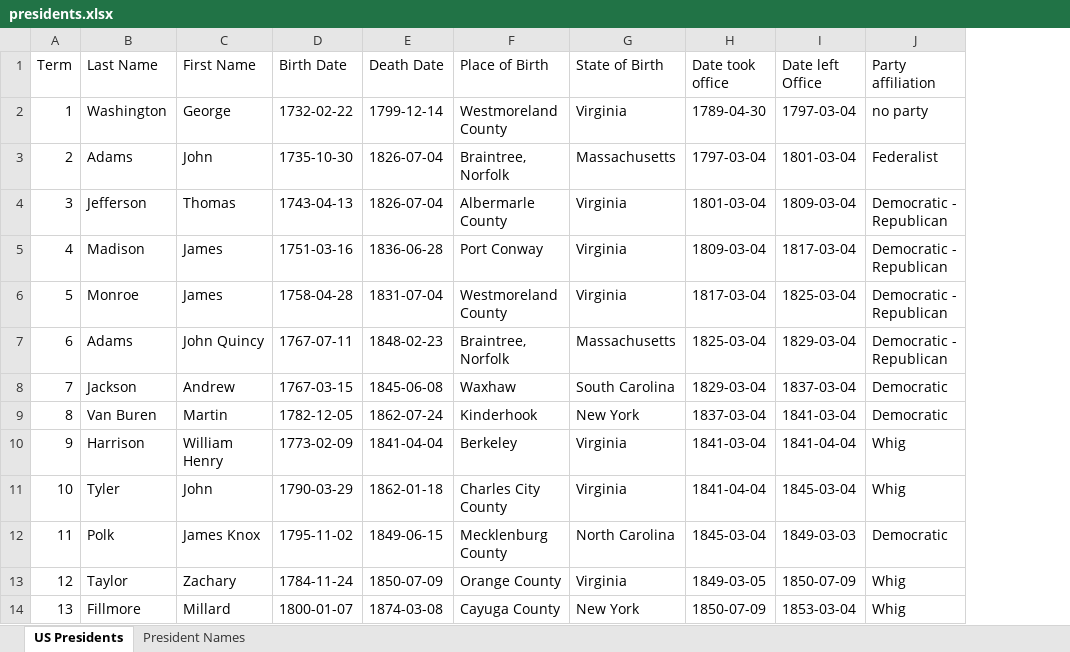
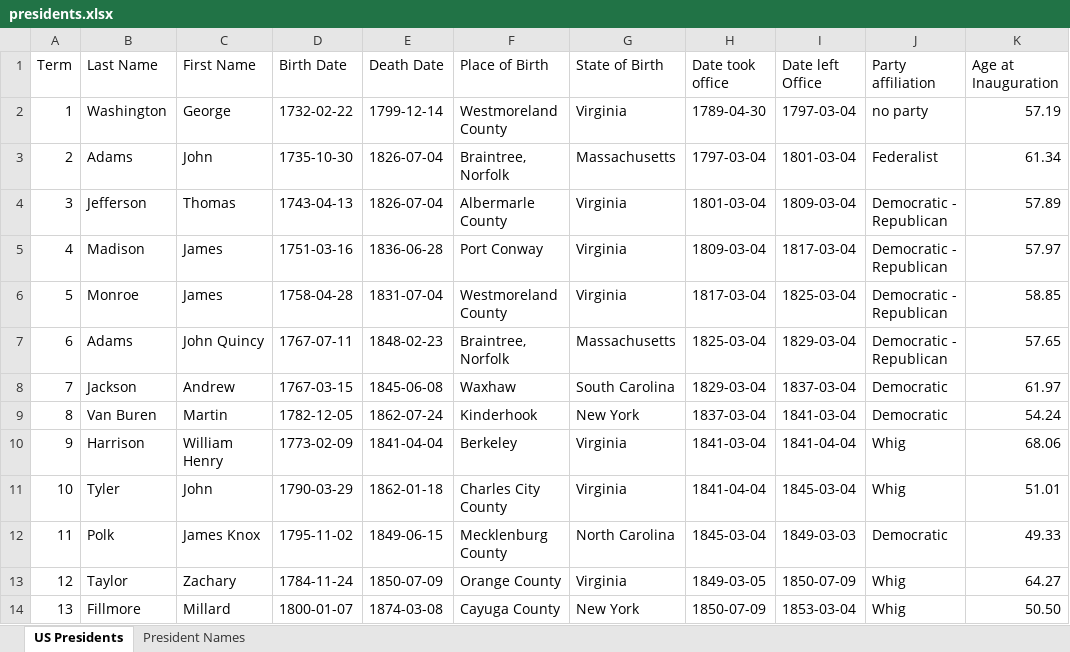
Before and after one commit to jstrickler/20230107SEC, an Excel workbook: DATA/presidents.xlsx, sheet US Presidents, drawn as a sheet; only a part is shown; values as stored, in another font and other column widths than the file's, no borders; the diff names each change by its address in the sheet, - before the commit and + after, or states it on an @@ line.

```diff
--- a/DATA/presidents.xlsx (sheet US Presidents)
+++ b/DATA/presidents.xlsx (sheet US Presidents)
+column K (Age at Inauguration), rows 2-14: 57.19 | 61.34 | 57.89 | 57.97 | 58.85 | 57.65 | 61.97 | 54.24 | 68.06 | 51.01 | 49.33 | 64.27 | 50.50
```
Also changed, not shown: 16 other files.
